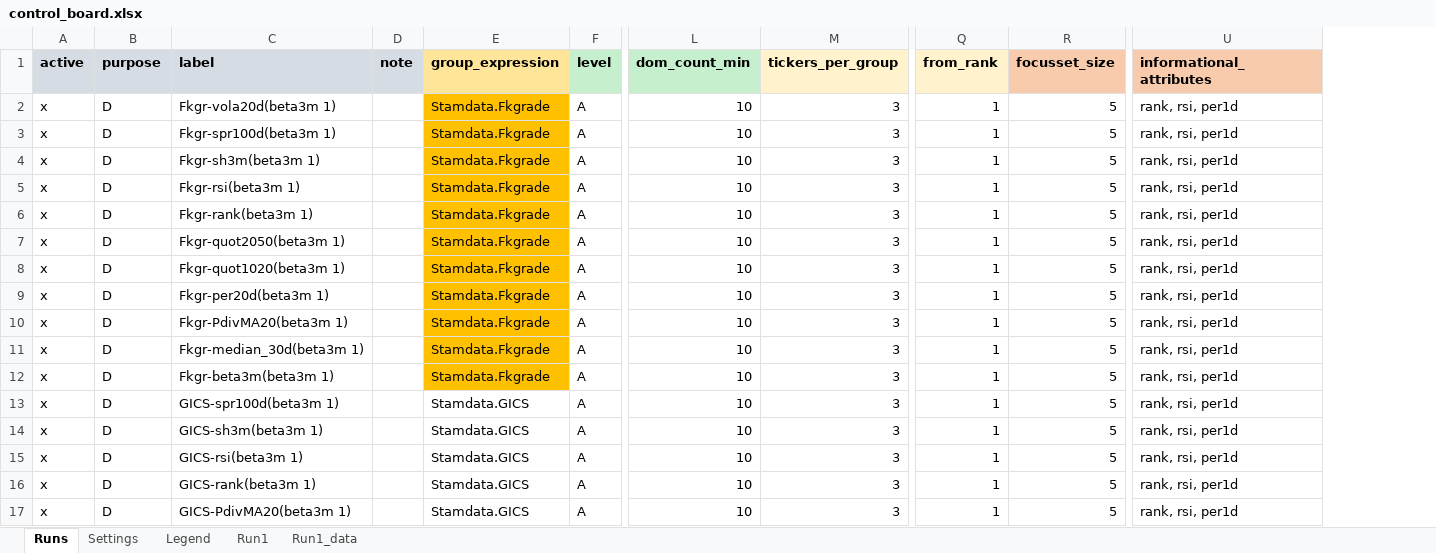
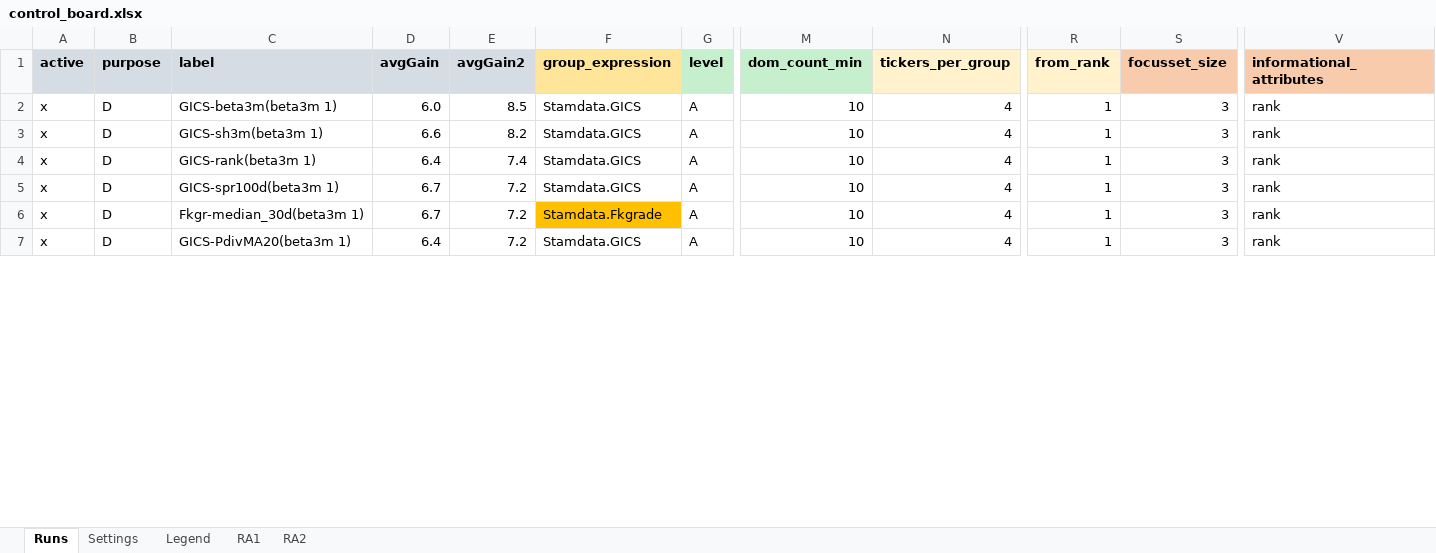
Before and after one commit to martinysteen/potentials, an Excel workbook: strategy_grp2/app/control/control_board.xlsx, sheet Runs, drawn as a sheet; only a part is shown, gaps mark what is left out; values as stored, in another font and other column widths than the file's, no borders; removed rows and columns are numbered as before the commit, all else as after; rows hold the shown columns only; the diff covers the shown part only; the diff names each change by its address in the sheet, - before the commit and + after, or states it on an @@ line.

```diff
--- a/strategy_grp2/app/control/control_board.xlsx (sheet Runs)
+++ b/strategy_grp2/app/control/control_board.xlsx (sheet Runs)
-sheet tab: Run1
-sheet tab: Run1_data
+sheet tab: RA1
+sheet tab: RA2
-column D (note), empty
+column D (avgGain), rows 2-4: 6.0 | 6.6 | 6.4; row 7: 6.4
+column E (avgGain2), rows 2-4: 8.5 | 8.2 | 7.4; row 7: 7.2
-row 2: x | D | Fkgr-vola20d(beta3m 1) |  | Stamdata.Fkgrade | A | 10 | 3 | 1 | 5 | rank, rsi, per1d
-row 3: x | D | Fkgr-spr100d(beta3m 1) |  | Stamdata.Fkgrade | A | 10 | 3 | 1 | 5 | rank, rsi, per1d
-row 4: x | D | Fkgr-sh3m(beta3m 1) |  | Stamdata.Fkgrade | A | 10 | 3 | 1 | 5 | rank, rsi, per1d
-row 5: x | D | Fkgr-rsi(beta3m 1) |  | Stamdata.Fkgrade | A | 10 | 3 | 1 | 5 | rank, rsi, per1d
-row 6: x | D | Fkgr-rank(beta3m 1) |  | Stamdata.Fkgrade | A | 10 | 3 | 1 | 5 | rank, rsi, per1d
-row 7: x | D | Fkgr-quot2050(beta3m 1) |  | Stamdata.Fkgrade | A | 10 | 3 | 1 | 5 | rank, rsi, per1d
-row 8: x | D | Fkgr-quot1020(beta3m 1) |  | Stamdata.Fkgrade | A | 10 | 3 | 1 | 5 | rank, rsi, per1d
-row 9: x | D | Fkgr-per20d(beta3m 1) |  | Stamdata.Fkgrade | A | 10 | 3 | 1 | 5 | rank, rsi, per1d
-row 10: x | D | Fkgr-PdivMA20(beta3m 1) |  | Stamdata.Fkgrade | A | 10 | 3 | 1 | 5 | rank, rsi, per1d
-row 11: x | D | Fkgr-median_30d(beta3m 1) |  | Stamdata.Fkgrade | A | 10 | 3 | 1 | 5 | rank, rsi, per1d
-C2 (label): Fkgr-beta3m(beta3m 1)
+C2 (label): GICS-beta3m(beta3m 1)
-F2 (group_expression): Stamdata.Fkgrade
+F2 (group_expression): Stamdata.GICS
-F2 fill: #FFC000
+F2 fill: none
-N2 (tickers_per_group): 3
+N2 (tickers_per_group): 4
-S2 (focusset_size): 5
+S2 (focusset_size): 3
-V2 (informational_attributes): rank, rsi, per1d
+V2 (informational_attributes): rank
-row 13: x | D | GICS-spr100d(beta3m 1) |  | Stamdata.GICS | A | 10 | 3 | 1 | 5 | rank, rsi, per1d
-N3 (tickers_per_group): 3
+N3 (tickers_per_group): 4
-S3 (focusset_size): 5
+S3 (focusset_size): 3
-V3 (informational_attributes): rank, rsi, per1d
+V3 (informational_attributes): rank
-row 15: x | D | GICS-rsi(beta3m 1) |  | Stamdata.GICS | A | 10 | 3 | 1 | 5 | rank, rsi, per1d
-N4 (tickers_per_group): 3
+N4 (tickers_per_group): 4
-S4 (focusset_size): 5
+S4 (focusset_size): 3
-V4 (informational_attributes): rank, rsi, per1d
+V4 (informational_attributes): rank
+row 5: x | D | GICS-spr100d(beta3m 1) | 6.7 | 7.2 | Stamdata.GICS | A | 10 | 4 | 1 | 3 | rank
+row 6: x | D | Fkgr-median_30d(beta3m 1) | 6.7 | 7.2 | Stamdata.Fkgrade | A | 10 | 4 | 1 | 3 | rank
-N7 (tickers_per_group): 3
+N7 (tickers_per_group): 4
-S7 (focusset_size): 5
+S7 (focusset_size): 3
-V7 (informational_attributes): rank, rsi, per1d
+V7 (informational_attributes): rank
```
Also changed, not shown: 10 removed rows, 79 edited cells and cell formats elsewhere in this sheet, formulas that keep their value, 4 other files.
